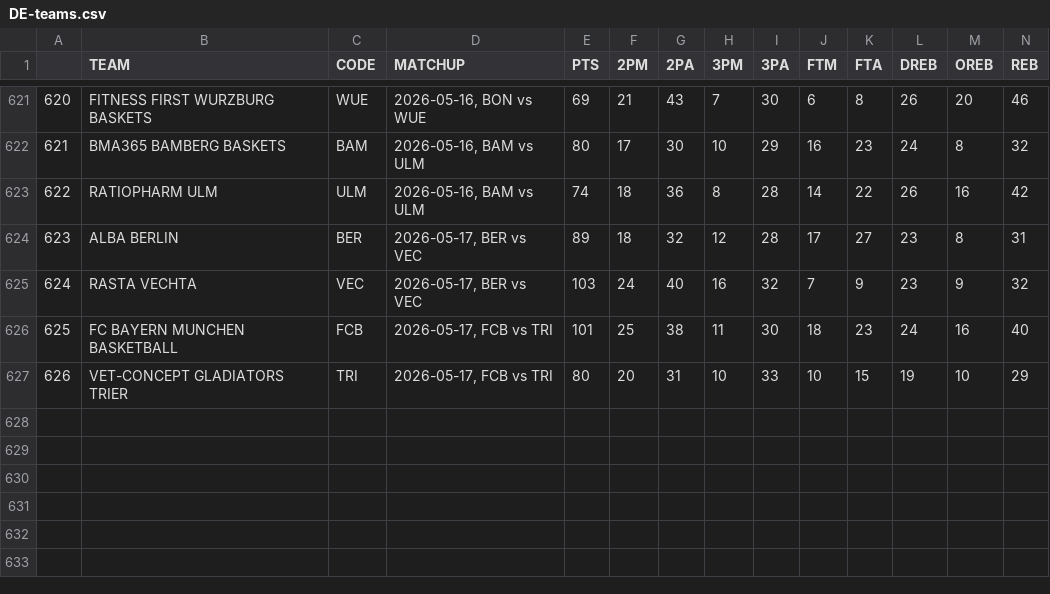
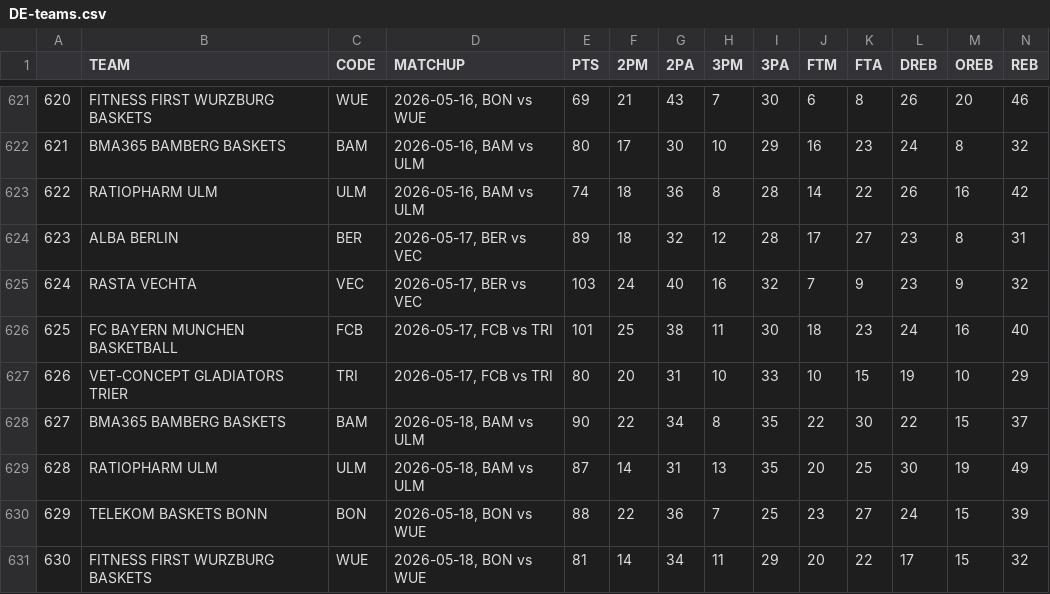
Before and after one commit to filippospol/R-bball-projects, a CSV file: bball-stats/data/DE-teams.csv, drawn as a sheet; only a part is shown, gaps mark what is left out; rows hold the shown columns only; the diff names each change by its address in the sheet, - before the commit and + after, or states it on an @@ line.

```diff
--- a/bball-stats/data/DE-teams.csv
+++ b/bball-stats/data/DE-teams.csv
+row 628: 627 | BMA365 BAMBERG BASKETS | BAM | 2026-05-18, BAM vs ULM | 90 | 22 | 34 | 8 | 35 | 22 | 30 | 22 | 15 | 37
+row 629: 628 | RATIOPHARM ULM | ULM | 2026-05-18, BAM vs ULM | 87 | 14 | 31 | 13 | 35 | 20 | 25 | 30 | 19 | 49
+row 630: 629 | TELEKOM BASKETS BONN | BON | 2026-05-18, BON vs WUE | 88 | 22 | 36 | 7 | 25 | 23 | 27 | 24 | 15 | 39
+row 631: 630 | FITNESS FIRST WURZBURG BASKETS | WUE | 2026-05-18, BON vs WUE | 81 | 14 | 34 | 11 | 29 | 20 | 22 | 17 | 15 | 32
```
Also changed, not shown: bball-stats/data/DE-players.csv.
